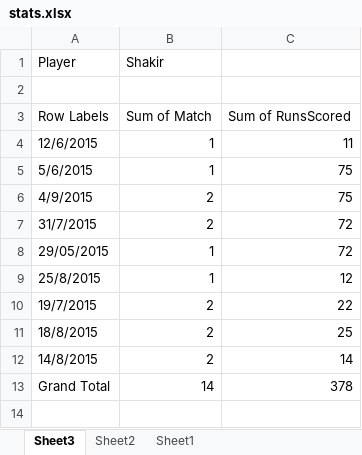
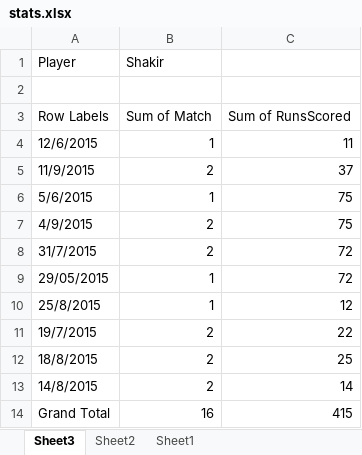
Before and after one commit to kaleemnet/pakcricketjo, an Excel workbook: stats/stats.xlsx, sheet Sheet3, drawn as a sheet; values as stored, in another font and other column widths than the file's, no borders; addresses are those after the commit; the diff names each change by its address in the sheet, - before the commit and + after, or states it on an @@ line.

```diff
--- a/stats/stats.xlsx (sheet Sheet3)
+++ b/stats/stats.xlsx (sheet Sheet3)
+row 5: 11/9/2015 | 2 | 37
-B14 (Shakir): 14
+B14 (Shakir): 16
-C14: 378
+C14: 415
```
Also changed, not shown: sheet Sheet2, sheet Sheet1, 4 other files.
